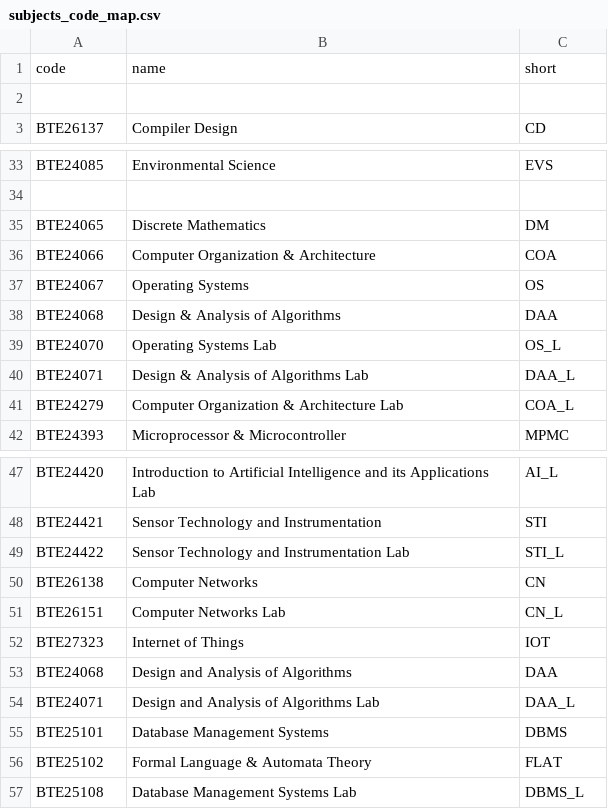
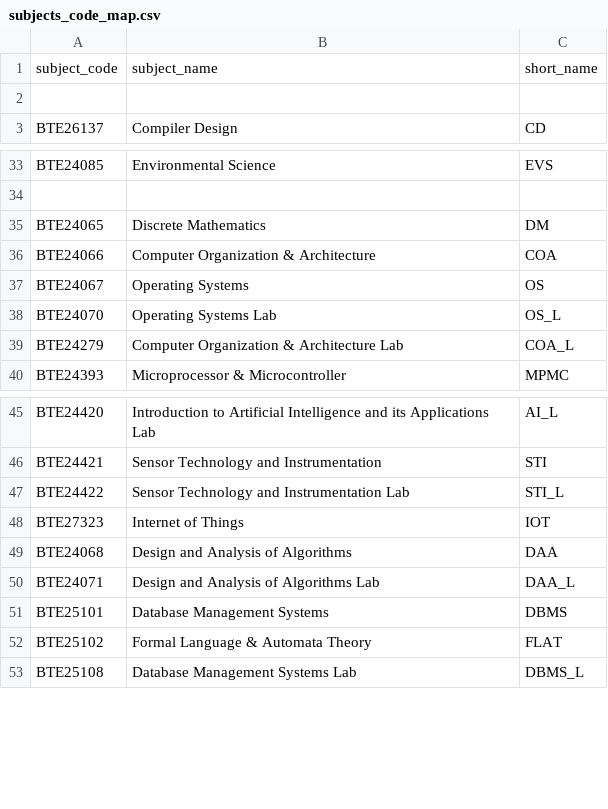
Before and after one commit to SubhojitKr/Exam-Performance, a CSV file: CSVs/subjects_code_map.csv, drawn as a sheet; only a part is shown, gaps mark what is left out.

```diff
--- a/CSVs/subjects_code_map.csv
+++ b/CSVs/subjects_code_map.csv
@@ -1,2 +1,2 @@
-code,name,short,
+subject_code,subject_name,short_name,
 
@@ -37,5 +37,3 @@ BTE24066,Computer Organization & Architecture,COA,
 BTE24067,Operating Systems,OS,
-BTE24068,Design & Analysis of Algorithms,DAA,
 BTE24070,Operating Systems Lab,OS_L,
-BTE24071,Design & Analysis of Algorithms Lab,DAA_L,
 BTE24279,Computer Organization & Architecture Lab,COA_L,
@@ -49,4 +47,2 @@ BTE24421,Sensor Technology and Instrumentation,STI,
 BTE24422,Sensor Technology and Instrumentation Lab,STI_L,
-BTE26138,Computer Networks,CN,
-BTE26151,Computer Networks Lab,CN_L,
 BTE27323,Internet of Things,IOT,
```
Also changed, not shown: Datasets/Engineering_and_IT/Computer_Science_and_IT/B_Tech_in_CSE/2022-2026/1st_sem_result.csv, Datasets/Engineering_and_IT/Computer_Science_and_IT/B_Tech_in_CSE/2022-2026/3rd_sem_result.csv, 13 other files.
